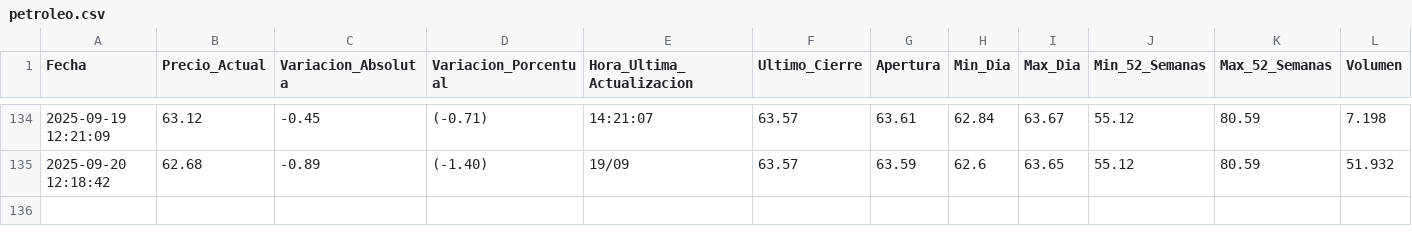
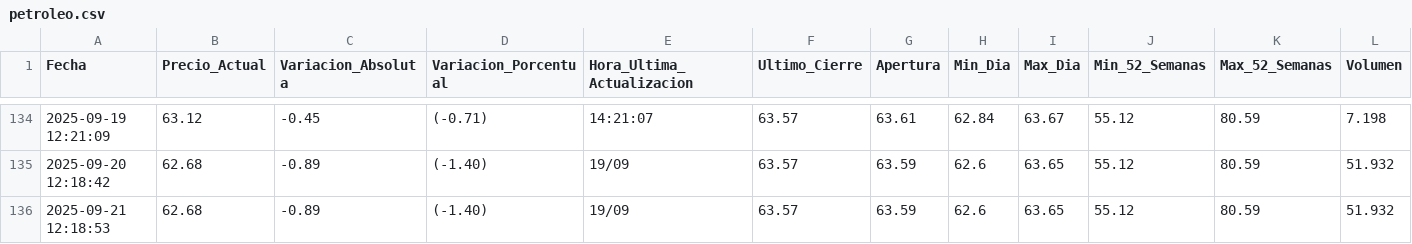
Before and after one commit to Seteley/ParcialAnaliticaDeDatos251, a CSV file: petroleo.csv, drawn as a sheet; only a part is shown, gaps mark what is left out; rows hold the shown columns only; the diff names each change by its address in the sheet, - before the commit and + after, or states it on an @@ line.

```diff
--- a/petroleo.csv
+++ b/petroleo.csv
+row 136: 2025-09-21 12:18:53 | 62.68 | -0.89 | (-1.40) | 19/09 | 63.57 | 63.59 | 62.6 | 63.65 | 55.12 | 80.59 | 51.932
```
